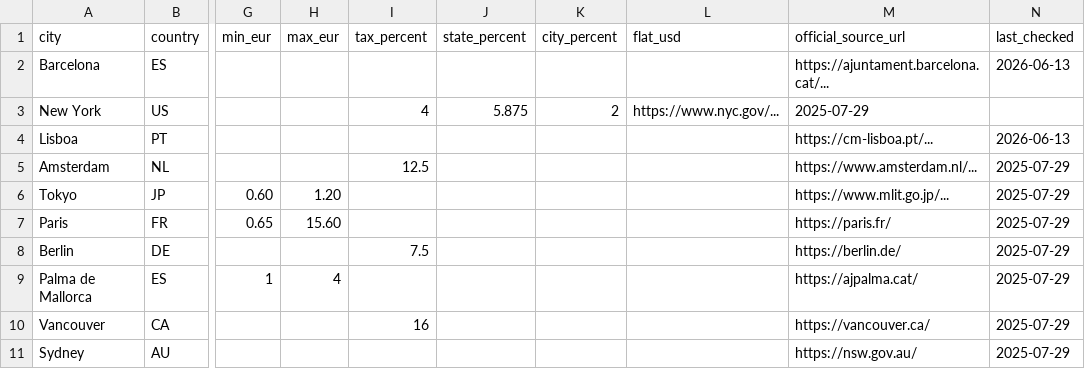
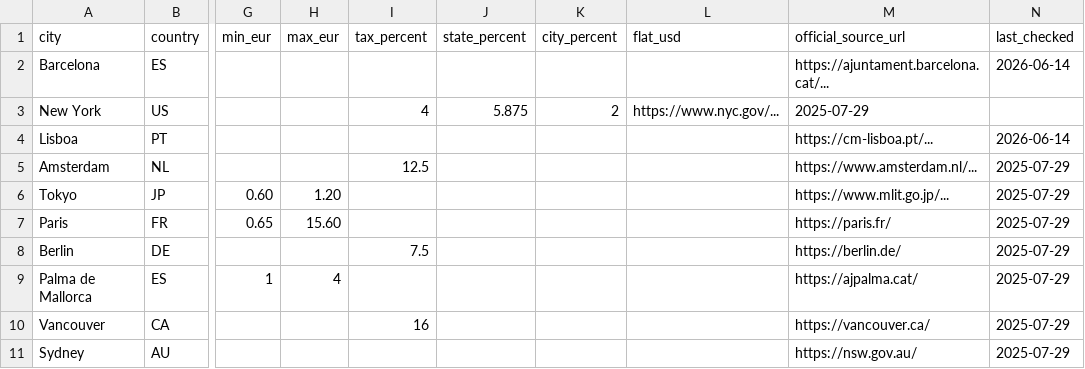
Before and after one commit to Karpacious/nomad-licensor, a CSV file: data/raw/regulations.csv, drawn as a sheet; only a part is shown, gaps mark what is left out; the diff names each change by its address in the sheet, - before the commit and + after, or states it on an @@ line.

Commit message:
Update tax amounts (automated)

```diff
--- a/data/raw/regulations.csv
+++ b/data/raw/regulations.csv
-N2 (last_checked): 2026-06-13
+N2 (last_checked): 2026-06-14
-N4 (last_checked): 2026-06-13
+N4 (last_checked): 2026-06-14
```
